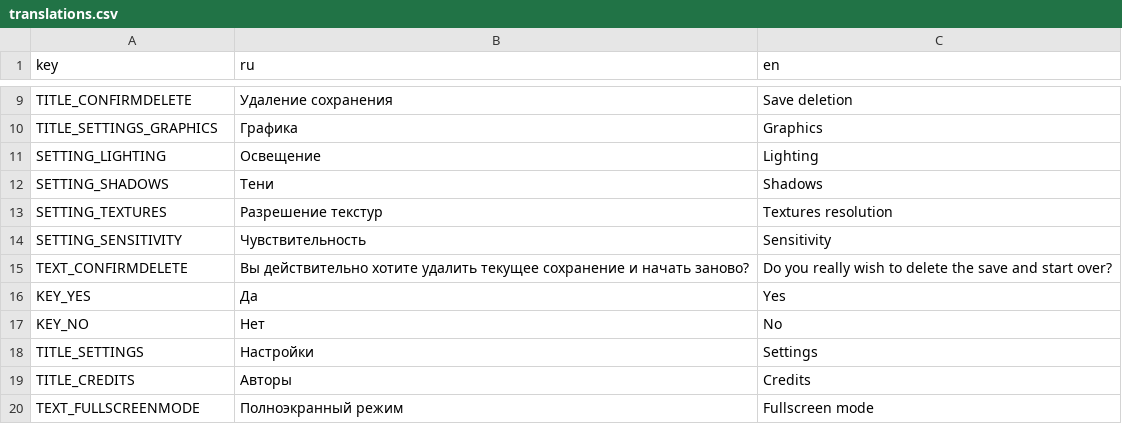
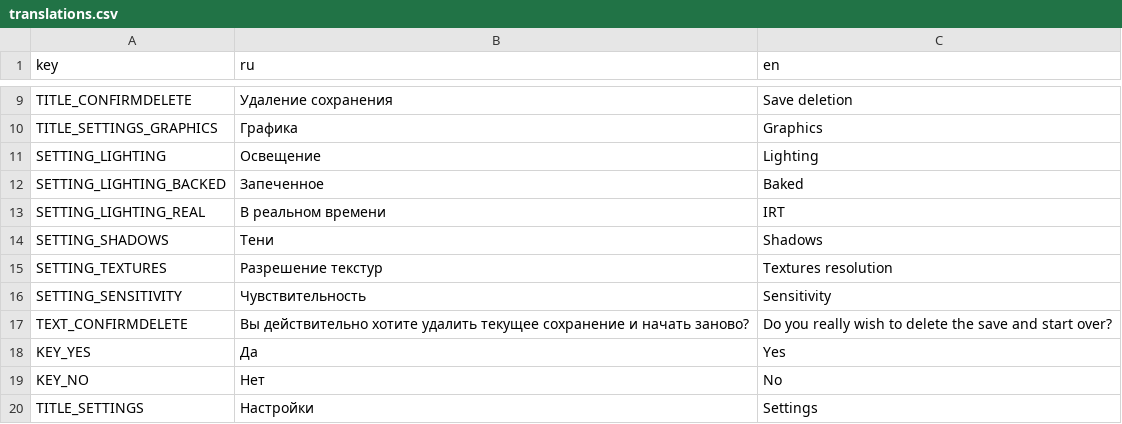
Before and after one commit to ZFox-24/BakeryGame, a CSV file: translations/translations.csv, drawn as a sheet; only a part is shown, gaps mark what is left out; the shorter side is filled out with more unchanged rows.

Commit message:
road height + new settings

```diff
--- a/translations/translations.csv
+++ b/translations/translations.csv
@@ -11,2 +11,4 @@ TITLE_SETTINGS_GRAPHICS,Графика,Graphics
 SETTING_LIGHTING,Освещение,Lighting
+SETTING_LIGHTING_BACKED,Запеченное,Baked
+SETTING_LIGHTING_REAL,В реальном времени,IRT
 SETTING_SHADOWS,Тени,Shadows
```
Also changed, not shown: 25 other files.
